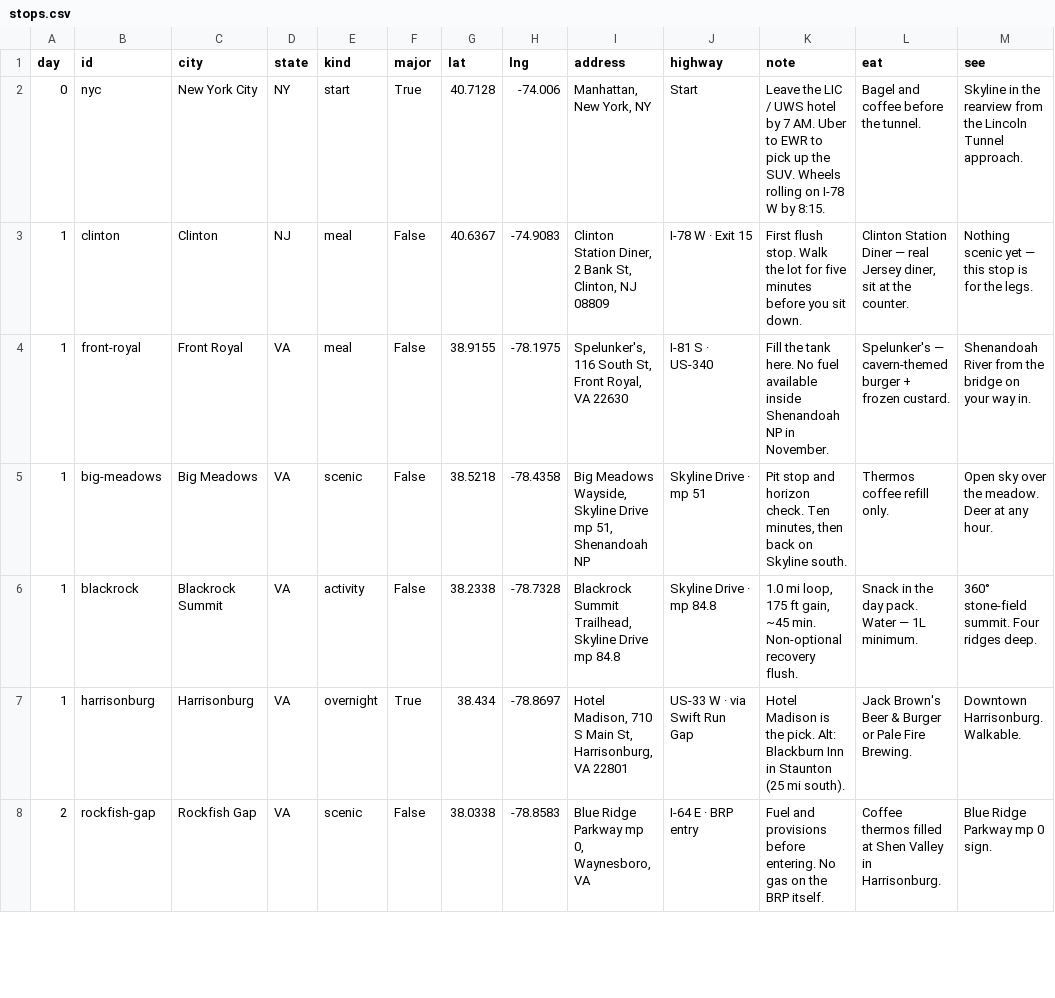
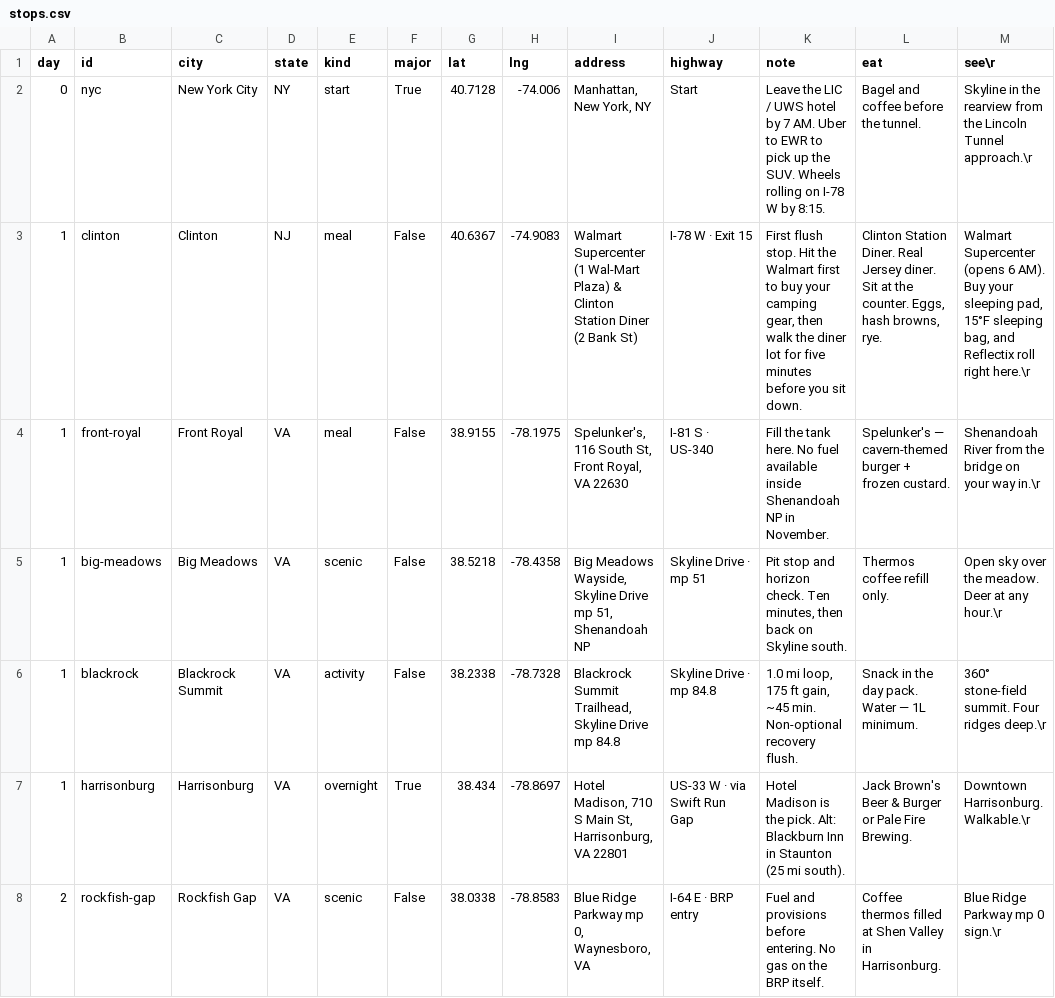
Before and after one commit to manar007/nyc-to-la, a CSV file: plans/gmaps/stops.csv, drawn as a sheet; only a part is shown; the diff covers the shown part only.

Commit message:
feat(route): add Walmart gear run to Day 1 Clinton stop

```diff
--- a/plans/gmaps/stops.csv
+++ b/plans/gmaps/stops.csv
@@ -1,8 +1,8 @@
-day,id,city,state,kind,major,lat,lng,address,highway,note,eat,see
-0,nyc,New York City,NY,start,True,40.7128,-74.006,"Manhattan, New York, NY",Start,Leave the LIC / UWS hotel by 7 AM. Uber to EWR to pick up the SUV. Wheels rolling on I-78 W by 8:15.,Bagel and coffee before the tunnel.,Skyline in the rearview from the Lincoln Tunnel approach.
-1,clinton,Clinton,NJ,meal,False,40.6367,-74.9083,"Clinton Station Diner, 2 Bank St, Clinton, NJ 08809",I-78 W · Exit 15,First flush stop. Walk the lot for five minutes before you sit down.,"Clinton Station Diner — real Jersey diner, sit at the counter.",Nothing scenic yet — this stop is for the legs.
-1,front-royal,Front Royal,VA,meal,False,38.9155,-78.1975,"Spelunker's, 116 South St, Front Royal, VA 22630",I-81 S · US-340,Fill the tank here. No fuel available inside Shenandoah NP in November.,Spelunker's — cavern-themed burger + frozen custard.,Shenandoah River from the bridge on your way in.
-1,big-meadows,Big Meadows,VA,scenic,False,38.5218,-78.4358,"Big Meadows Wayside, Skyline Drive mp 51, Shenandoah NP",Skyline Drive · mp 51,"Pit stop and horizon check. Ten minutes, then back on Skyline south.",Thermos coffee refill only.,Open sky over the meadow. Deer at any hour.
-1,blackrock,Blackrock Summit,VA,activity,False,38.2338,-78.7328,"Blackrock Summit Trailhead, Skyline Drive mp 84.8",Skyline Drive · mp 84.8,"1.0 mi loop, 175 ft gain, ~45 min. Non-optional recovery flush.",Snack in the day pack. Water — 1L minimum.,360° stone-field summit. Four ridges deep.
-1,harrisonburg,Harrisonburg,VA,overnight,True,38.434,-78.8697,"Hotel Madison, 710 S Main St, Harrisonburg, VA 22801",US-33 W · via Swift Run Gap,Hotel Madison is the pick. Alt: Blackburn Inn in Staunton (25 mi south).,Jack Brown's Beer & Burger or Pale Fire Brewing.,Downtown Harrisonburg. Walkable.
-2,rockfish-gap,Rockfish Gap,VA,scenic,False,38.0338,-78.8583,"Blue Ridge Parkway mp 0, Waynesboro, VA",I-64 E · BRP entry,Fuel and provisions before entering. No gas on the BRP itself.,Coffee thermos filled at Shen Valley in Harrisonburg.,Blue Ridge Parkway mp 0 sign.
+day,id,city,state,kind,major,lat,lng,address,highway,note,eat,see\r
+0,nyc,New York City,NY,start,True,40.7128,-74.006,"Manhattan, New York, NY",Start,Leave the LIC / UWS hotel by 7 AM. Uber to EWR to pick up the SUV. Wheels rolling on I-78 W by 8:15.,Bagel and coffee before the tunnel.,Skyline in the rearview from the Lincoln Tunnel approach.\r
+1,clinton,Clinton,NJ,meal,False,40.6367,-74.9083,Walmart Supercenter (1 Wal-Mart Plaza) & Clinton Station Diner (2 Bank St),I-78 W · Exit 15,"First flush stop. Hit the Walmart first to buy your camping gear, then walk the diner lot for five minutes before you sit down.","Clinton Station Diner. Real Jersey diner. Sit at the counter. Eggs, hash browns, rye.","Walmart Supercenter (opens 6 AM). Buy your sleeping pad, 15°F sleeping bag, and Reflectix roll right here."\r
+1,front-royal,Front Royal,VA,meal,False,38.9155,-78.1975,"Spelunker's, 116 South St, Front Royal, VA 22630",I-81 S · US-340,Fill the tank here. No fuel available inside Shenandoah NP in November.,Spelunker's — cavern-themed burger + frozen custard.,Shenandoah River from the bridge on your way in.\r
+1,big-meadows,Big Meadows,VA,scenic,False,38.5218,-78.4358,"Big Meadows Wayside, Skyline Drive mp 51, Shenandoah NP",Skyline Drive · mp 51,"Pit stop and horizon check. Ten minutes, then back on Skyline south.",Thermos coffee refill only.,Open sky over the meadow. Deer at any hour.\r
+1,blackrock,Blackrock Summit,VA,activity,False,38.2338,-78.7328,"Blackrock Summit Trailhead, Skyline Drive mp 84.8",Skyline Drive · mp 84.8,"1.0 mi loop, 175 ft gain, ~45 min. Non-optional recovery flush.",Snack in the day pack. Water — 1L minimum.,360° stone-field summit. Four ridges deep.\r
+1,harrisonburg,Harrisonburg,VA,overnight,True,38.434,-78.8697,"Hotel Madison, 710 S Main St, Harrisonburg, VA 22801",US-33 W · via Swift Run Gap,Hotel Madison is the pick. Alt: Blackburn Inn in Staunton (25 mi south).,Jack Brown's Beer & Burger or Pale Fire Brewing.,Downtown Harrisonburg. Walkable.\r
+2,rockfish-gap,Rockfish Gap,VA,scenic,False,38.0338,-78.8583,"Blue Ridge Parkway mp 0, Waynesboro, VA",I-64 E · BRP entry,Fuel and provisions before entering. No gas on the BRP itself.,Coffee thermos filled at Shen Valley in Harrisonburg.,Blue Ridge Parkway mp 0 sign.\r
```
Also changed, not shown: 21 edited cells elsewhere in this file, 4 other files.
